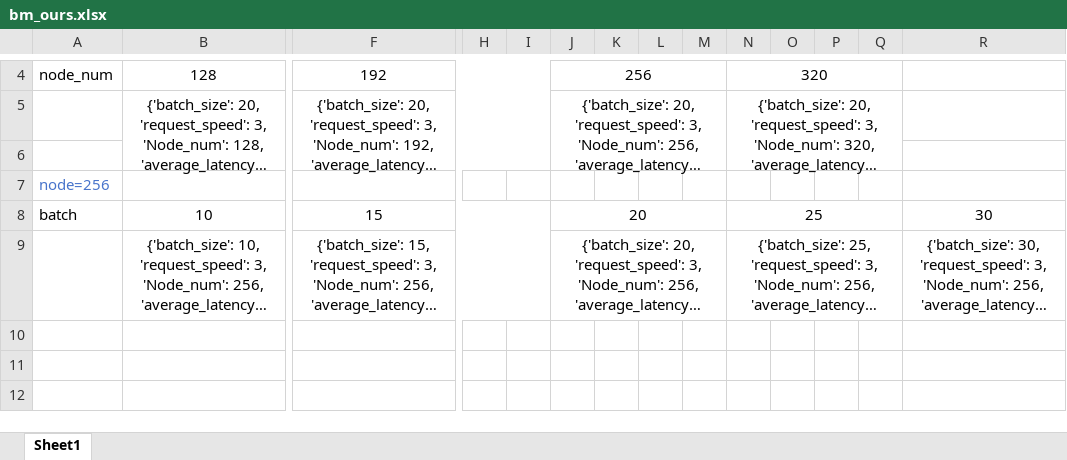
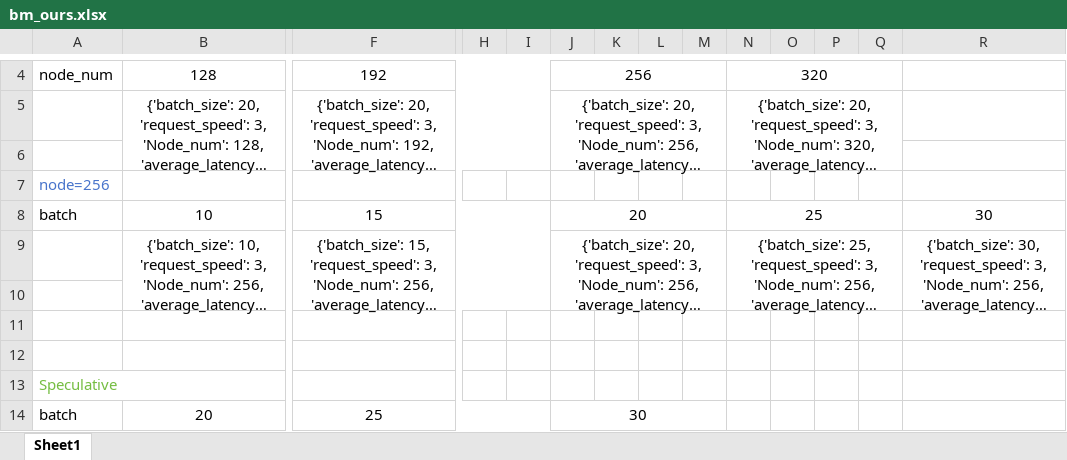
Before and after one commit to Coir-hat-man/old-emnlp, an Excel workbook: bm_ours.xlsx, sheet Sheet1, drawn as a sheet; only a part is shown, gaps mark what is left out; long unchanged cells end in …; values as stored, in another font and other column widths than the file's, no borders; rows hold the shown columns only; the diff covers the shown part only; the diff names each change by its address in the sheet, - before the commit and + after, or states it on an @@ line.

Commit message:
BM Baseline测试

```diff
--- a/bm_ours.xlsx (sheet Sheet1)
+++ b/bm_ours.xlsx (sheet Sheet1)
+R9:R10 merged
+row 10: (empty)
+row 11: (empty)
+row 12: (empty)
+row 13: Speculative
+row 14: batch | 20 | 25 |  |  | 30
```
Also changed, not shown: 6 added rows and cell formats elsewhere in this sheet.
